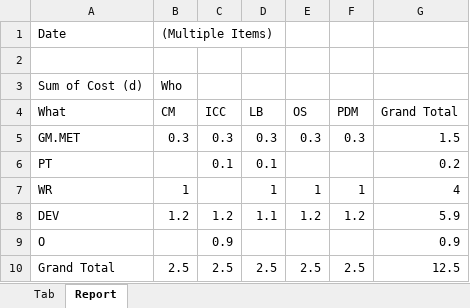
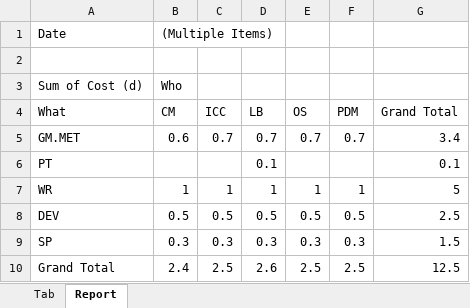
Before and after one commit to Master1-MIAGE-UCA/GNLG2, an Excel workbook: project_management/project_tracking_gnlg2.xlsx, sheet Report, drawn as a sheet; values as stored, in another font and other column widths than the file's, no borders; removed rows and columns are numbered as before the commit, all else as after; the diff names each change by its address in the sheet, - before the commit and + after, or states it on an @@ line.

```diff
--- a/project_management/project_tracking_gnlg2.xlsx (sheet Report)
+++ b/project_management/project_tracking_gnlg2.xlsx (sheet Report)
-B5 (CM): 0.3
+B5 (CM): 0.6
-C5 (ICC): 0.3
+C5 (ICC): 0.7
-D5 (LB): 0.3
+D5 (LB): 0.7
-E5 (OS): 0.3
+E5 (OS): 0.7
-F5 (PDM): 0.3
+F5 (PDM): 0.7
-G5 (Grand Total): 1.5
+G5 (Grand Total): 3.4
-C6 (ICC): 0.1
+C6 (ICC): (empty)
-G6 (Grand Total): 0.2
+G6 (Grand Total): 0.1
-C7 (ICC): (empty)
+C7 (ICC): 1
-G7 (Grand Total): 4
+G7 (Grand Total): 5
-B8 (CM): 1.2
+B8 (CM): 0.5
-C8 (ICC): 1.2
+C8 (ICC): 0.5
-D8 (LB): 1.1
+D8 (LB): 0.5
-E8 (OS): 1.2
+E8 (OS): 0.5
-F8 (PDM): 1.2
+F8 (PDM): 0.5
-G8 (Grand Total): 5.9
+G8 (Grand Total): 2.5
-row 9: O |  | 0.9 |  |  |  | 0.9
+row 9: SP | 0.3 | 0.3 | 0.3 | 0.3 | 0.3 | 1.5
-B10 (CM): 2.5
+B10 (CM): 2.4
-D10 (LB): 2.5
+D10 (LB): 2.6
```
Also changed, not shown: sheet Tab, 1 other file.
